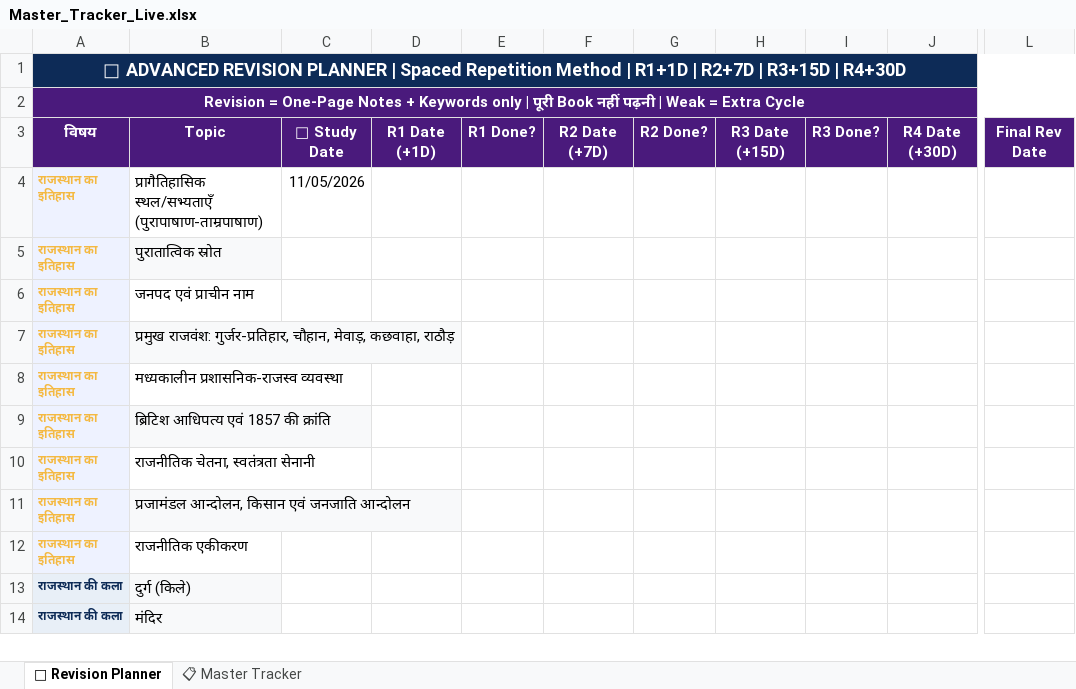
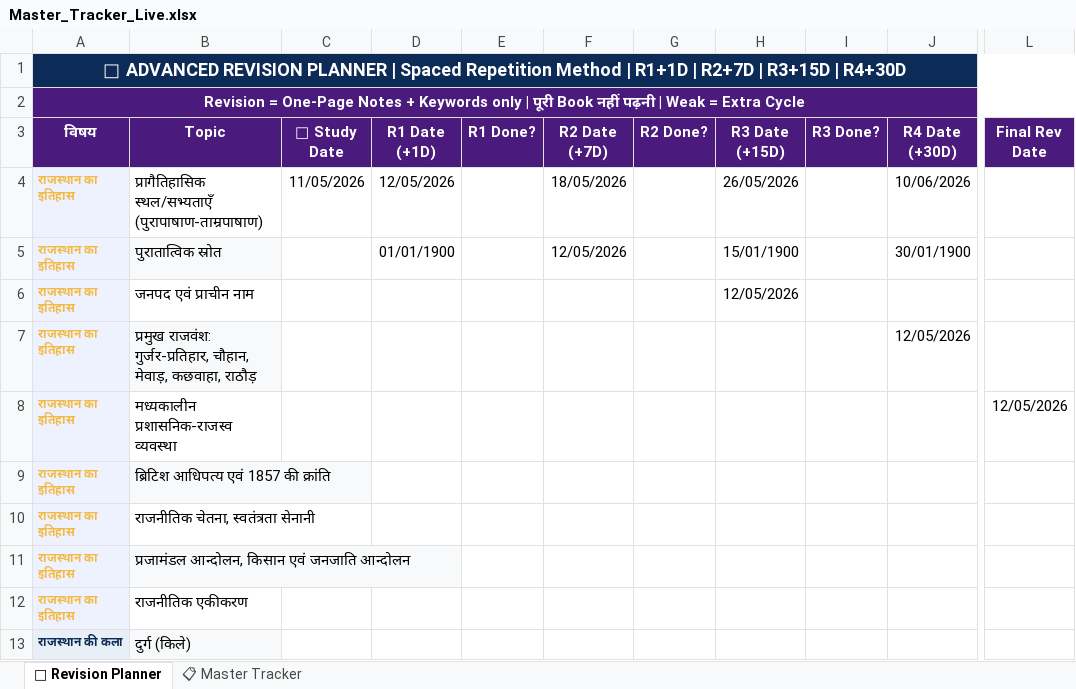
Before and after one commit to RONESIRVI/RAS-Study-Planner, an Excel workbook: data/Master_Tracker_Live.xlsx, sheet 🔄 Revision Planner, drawn as a sheet; only a part is shown, gaps mark what is left out; the shorter side is filled out with more unchanged rows; values as stored, in another font and other column widths than the file's, no borders; charts and pictures not drawn; the diff names each change by its address in the sheet, - before the commit and + after, or states it on an @@ line.

```diff
--- a/data/Master_Tracker_Live.xlsx (sheet 🔄 Revision Planner)
+++ b/data/Master_Tracker_Live.xlsx (sheet 🔄 Revision Planner)
-D4 (R1 Date (+1D)): (empty)
+D4 (R1 Date (+1D)): 12/05/2026
-F4 (R2 Date (+7D)): (empty)
+F4 (R2 Date (+7D)): 18/05/2026
-H4 (R3 Date (+15D)): (empty)
+H4 (R3 Date (+15D)): 26/05/2026
-J4 (R4 Date (+30D)): (empty)
+J4 (R4 Date (+30D)): 10/06/2026
-D5 (R1 Date (+1D)): (empty)
+D5 (R1 Date (+1D)): 01/01/1900
-F5 (R2 Date (+7D)): (empty)
+F5 (R2 Date (+7D)): 12/05/2026
-H5 (R3 Date (+15D)): (empty)
+H5 (R3 Date (+15D)): 15/01/1900
-J5 (R4 Date (+30D)): (empty)
+J5 (R4 Date (+30D)): 30/01/1900
-H6 (R3 Date (+15D)): (empty)
+H6 (R3 Date (+15D)): 12/05/2026
-J7 (R4 Date (+30D)): (empty)
+J7 (R4 Date (+30D)): 12/05/2026
-L8 (Final Rev Date): (empty)
+L8 (Final Rev Date): 12/05/2026
```
Also changed, not shown: 1 other file.
